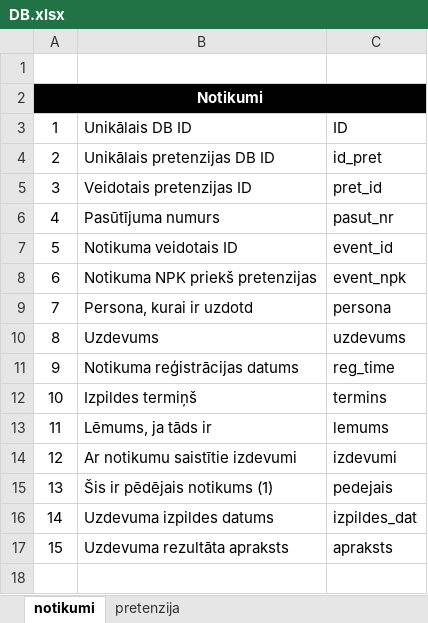
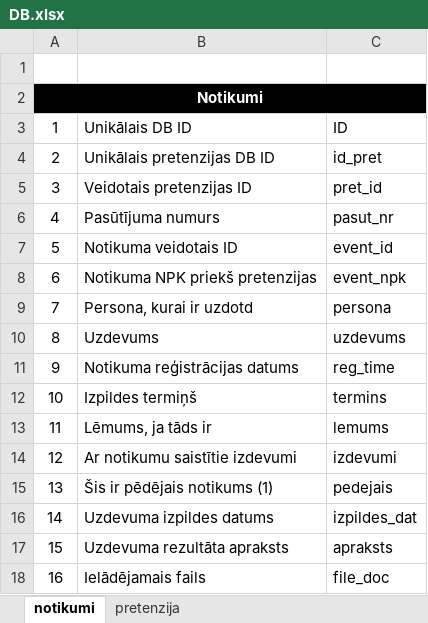
Before and after one commit to taliso/Pretenziju-registrs, an Excel workbook: Notes/DB.xlsx, sheet notikumi, drawn as a sheet; values as stored, in another font and other column widths than the file's, no borders; the diff names each change by its address in the sheet, - before the commit and + after, or states it on an @@ line.

Commit message:
Notikumi3

```diff
--- a/Notes/DB.xlsx (sheet notikumi)
+++ b/Notes/DB.xlsx (sheet notikumi)
+row 18: 16 | Ielādējamais fails | file_doc
```
Also changed, not shown: 11 other files.
